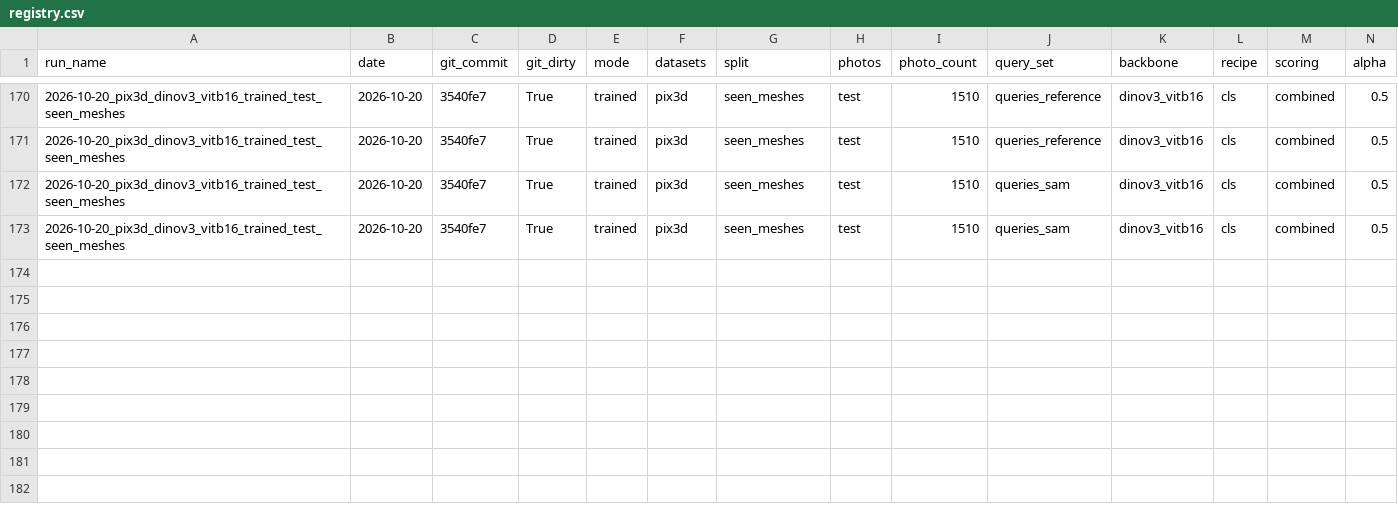
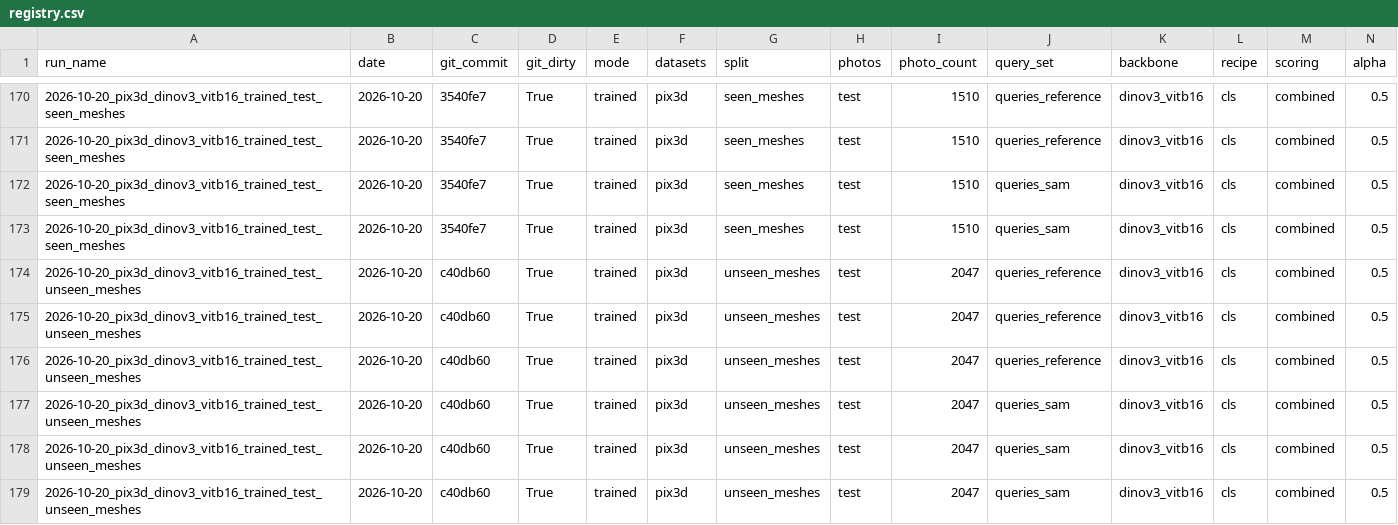
Before and after one commit to nullnugget/photo-to-mesh-retrieval, a CSV file: runs/registry.csv, drawn as a sheet; only a part is shown, gaps mark what is left out; rows hold the shown columns only; the diff names each change by its address in the sheet, - before the commit and + after, or states it on an @@ line.

Commit message:
unseen_meshes test part with the trained heads (mix 0.5, 1, 0)

```diff
--- a/runs/registry.csv
+++ b/runs/registry.csv
+row 174: 2026-10-20_pix3d_dinov3_vitb16_trained_test_unseen_meshes | 2026-10-20 | c40db60 | True | trained | pix3d | unseen_meshes | test | 2047 | queries_reference | dinov3_vitb16 | cls | combined | 0.5
+row 175: 2026-10-20_pix3d_dinov3_vitb16_trained_test_unseen_meshes | 2026-10-20 | c40db60 | True | trained | pix3d | unseen_meshes | test | 2047 | queries_reference | dinov3_vitb16 | cls | combined | 0.5
+row 176: 2026-10-20_pix3d_dinov3_vitb16_trained_test_unseen_meshes | 2026-10-20 | c40db60 | True | trained | pix3d | unseen_meshes | test | 2047 | queries_reference | dinov3_vitb16 | cls | combined | 0.5
+row 177: 2026-10-20_pix3d_dinov3_vitb16_trained_test_unseen_meshes | 2026-10-20 | c40db60 | True | trained | pix3d | unseen_meshes | test | 2047 | queries_sam | dinov3_vitb16 | cls | combined | 0.5
+row 178: 2026-10-20_pix3d_dinov3_vitb16_trained_test_unseen_meshes | 2026-10-20 | c40db60 | True | trained | pix3d | unseen_meshes | test | 2047 | queries_sam | dinov3_vitb16 | cls | combined | 0.5
+row 179: 2026-10-20_pix3d_dinov3_vitb16_trained_test_unseen_meshes | 2026-10-20 | c40db60 | True | trained | pix3d | unseen_meshes | test | 2047 | queries_sam | dinov3_vitb16 | cls | combined | 0.5
```
Also changed, not shown: 8 other files.
